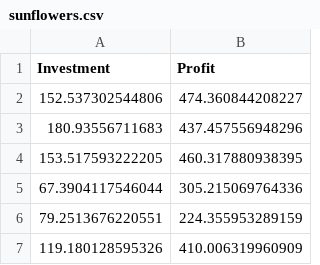
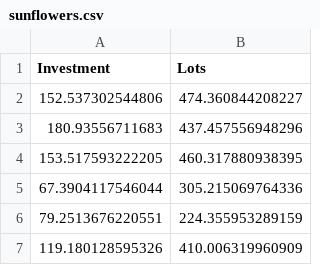
Before and after one commit to alvgaona/statistical-learning, a CSV file: linear_models/data/sunflowers.csv, drawn as a sheet; only a part is shown.

Commit message:
feat: Add sunflowers

```diff
--- a/linear_models/data/sunflowers.csv
+++ b/linear_models/data/sunflowers.csv
@@ -1,2 +1,2 @@
-Investment,Profit
+Investment,Lots
 152.537302544806,474.360844208227
```
Also changed, not shown: 3 other files.
